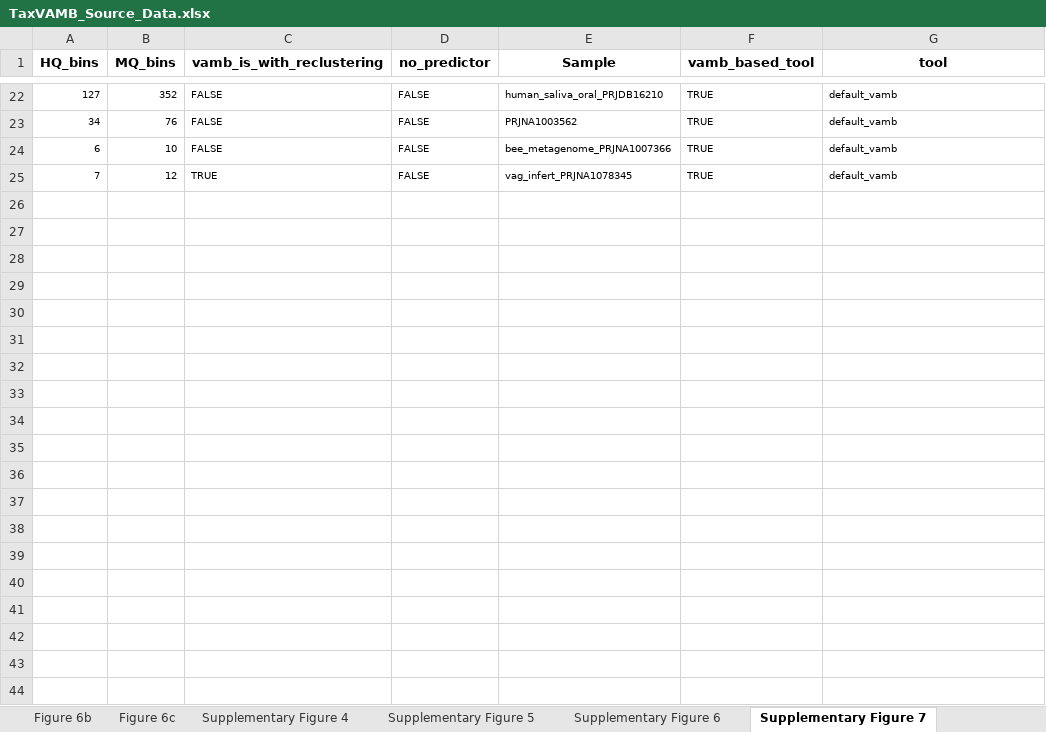
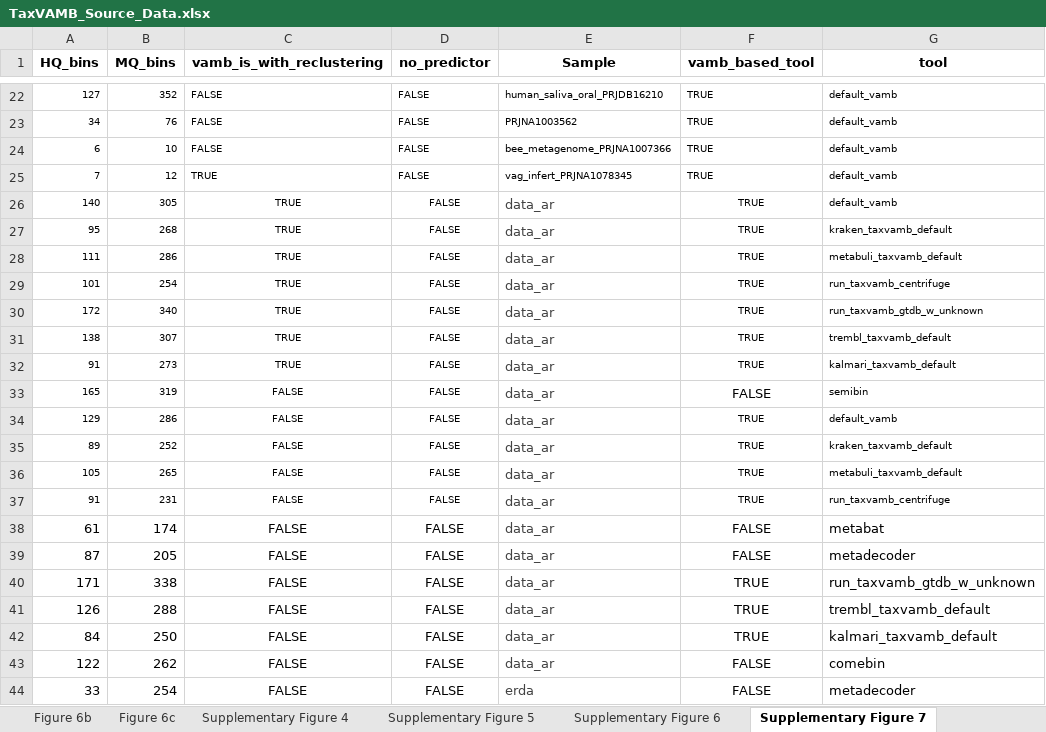
Before and after one commit to sgalkina/TaxVAMB_paper_figures, an Excel workbook: data/TaxVAMB_Source_Data.xlsx, sheet Supplementary Figure 7, drawn as a sheet; only a part is shown, gaps mark what is left out; values as stored, in another font and other column widths than the file's, no borders; the diff covers the shown part only; the diff names each change by its address in the sheet, - before the commit and + after, or states it on an @@ line.

```diff
--- a/data/TaxVAMB_Source_Data.xlsx (sheet Supplementary Figure 7)
+++ b/data/TaxVAMB_Source_Data.xlsx (sheet Supplementary Figure 7)
+row 26: 140 | 305 | TRUE | FALSE | data_ar | TRUE | default_vamb
+row 27: 95 | 268 | TRUE | FALSE | data_ar | TRUE | kraken_taxvamb_default
+row 28: 111 | 286 | TRUE | FALSE | data_ar | TRUE | metabuli_taxvamb_default
+row 29: 101 | 254 | TRUE | FALSE | data_ar | TRUE | run_taxvamb_centrifuge
+row 30: 172 | 340 | TRUE | FALSE | data_ar | TRUE | run_taxvamb_gtdb_w_unknown
+row 31: 138 | 307 | TRUE | FALSE | data_ar | TRUE | trembl_taxvamb_default
+row 32: 91 | 273 | TRUE | FALSE | data_ar | TRUE | kalmari_taxvamb_default
+row 33: 165 | 319 | FALSE | FALSE | data_ar | FALSE | semibin
+row 34: 129 | 286 | FALSE | FALSE | data_ar | TRUE | default_vamb
+row 35: 89 | 252 | FALSE | FALSE | data_ar | TRUE | kraken_taxvamb_default
+row 36: 105 | 265 | FALSE | FALSE | data_ar | TRUE | metabuli_taxvamb_default
+row 37: 91 | 231 | FALSE | FALSE | data_ar | TRUE | run_taxvamb_centrifuge
+row 38: 61 | 174 | FALSE | FALSE | data_ar | FALSE | metabat
+row 39: 87 | 205 | FALSE | FALSE | data_ar | FALSE | metadecoder
+row 40: 171 | 338 | FALSE | FALSE | data_ar | TRUE | run_taxvamb_gtdb_w_unknown
+row 41: 126 | 288 | FALSE | FALSE | data_ar | TRUE | trembl_taxvamb_default
+row 42: 84 | 250 | FALSE | FALSE | data_ar | TRUE | kalmari_taxvamb_default
+row 43: 122 | 262 | FALSE | FALSE | data_ar | FALSE | comebin
+row 44: 33 | 254 | FALSE | FALSE | erda | FALSE | metadecoder
```
Also changed, not shown: 31 added rows elsewhere in this sheet, sheet Supplementary Figure 8, sheet Figure 4a, 1 other file.
